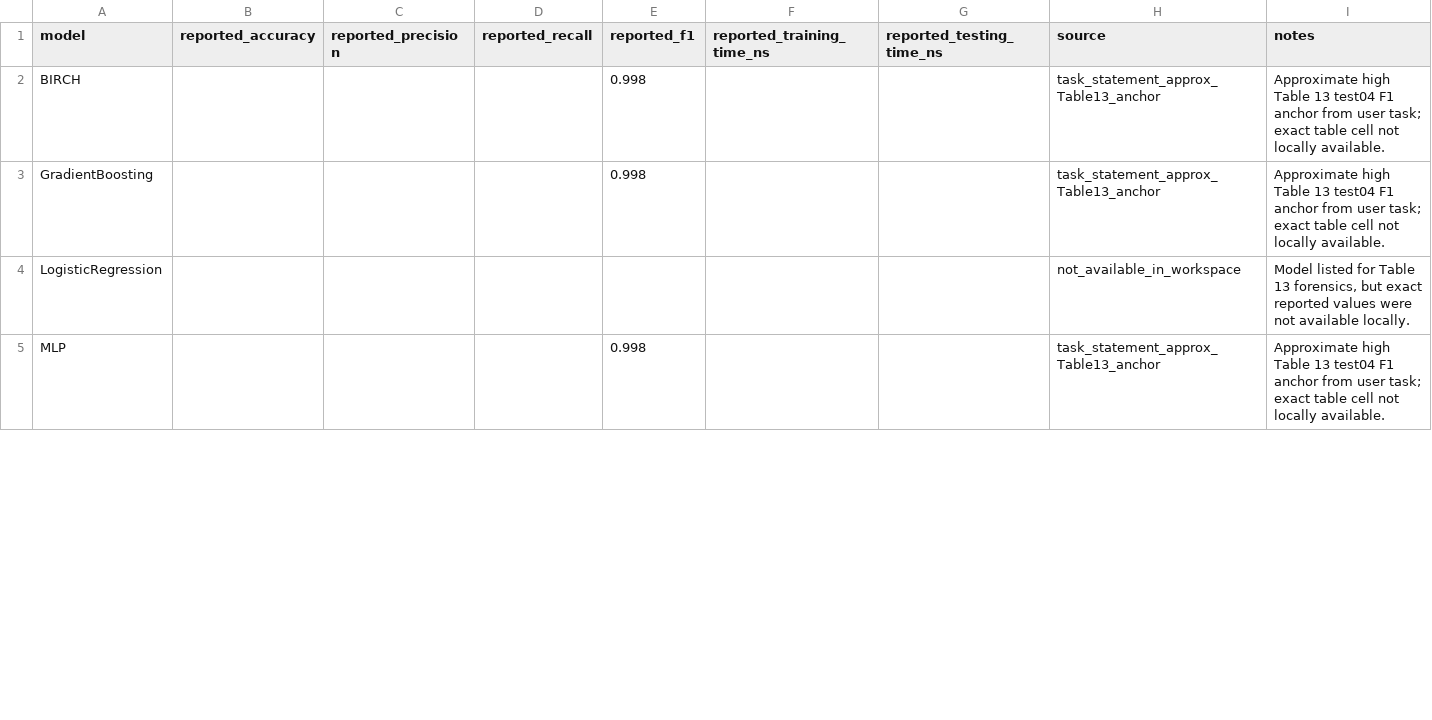
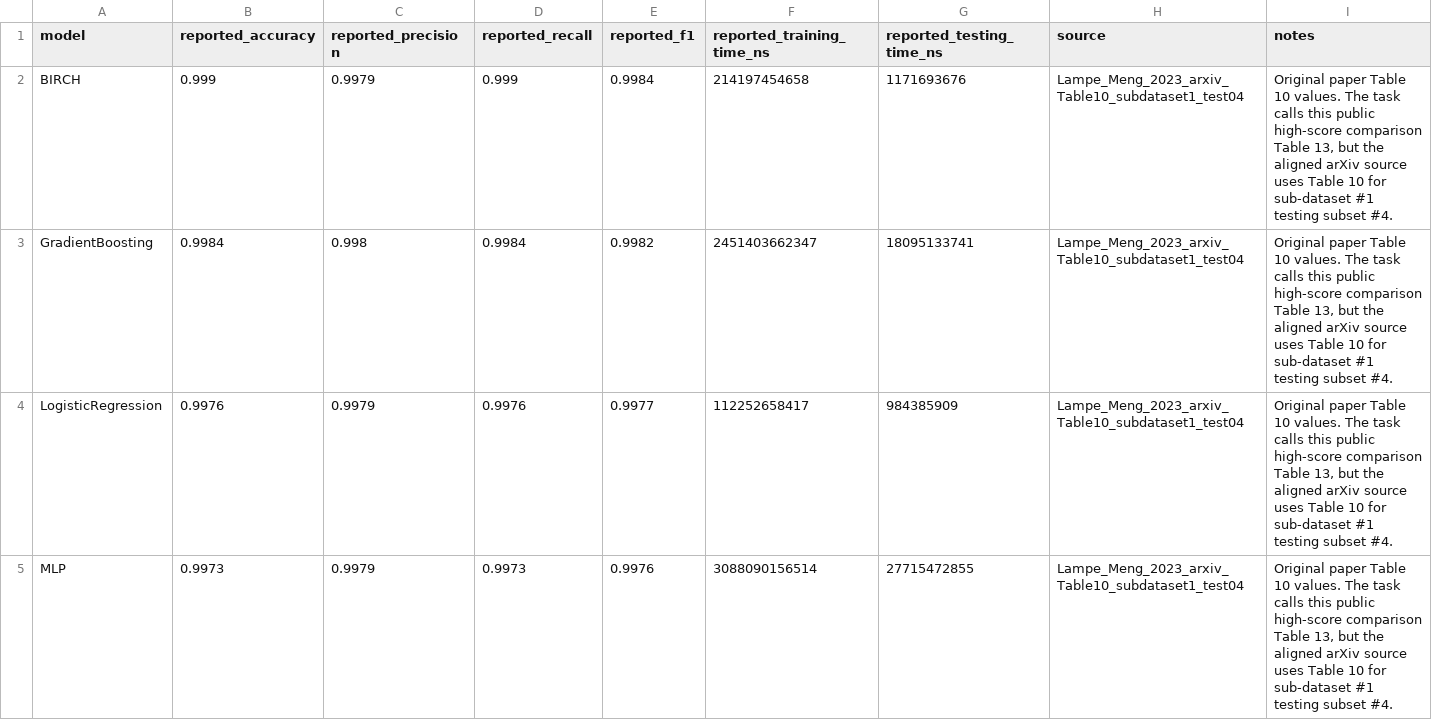
Before and after one commit to Hecker986/VIDS, a CSV file: results/table13_metric_forensics/tables/table13_public_targets.csv, drawn as a sheet; only a part is shown; the diff covers the shown part only.

Commit message:
Compare original CT&T paper metrics against corrected test04 benchmark

```diff
--- a/results/table13_metric_forensics/tables/table13_public_targets.csv
+++ b/results/table13_metric_forensics/tables/table13_public_targets.csv
@@ -1,5 +1,5 @@
 model,reported_accuracy,reported_precision,reported_recall,reported_f1,reported_training_time_ns,reported_testing_time_ns,source,notes
-BIRCH,,,,0.998,,,task_statement_approx_Table13_anchor,Approximate high Table 13 test04 F1 anchor from user task; exact table cell not locally available.
-GradientBoosting,,,,0.998,,,task_statement_approx_Table13_anchor,Approximate high Table 13 test04 F1 anchor from user task; exact table cell not locally available.
-LogisticRegression,,,,,,,not_available_in_workspace,"Model listed for Table 13 forensics, but exact reported values were not available locally."
-MLP,,,,0.998,,,task_statement_approx_Table13_anchor,Approximate high Table 13 test04 F1 anchor from user task; exact table cell not locally available.
+BIRCH,0.999,0.9979,0.999,0.9984,214197454658,1171693676,Lampe_Meng_2023_arxiv_Table10_subdataset1_test04,"Original paper Table 10 values. The task calls this public high-score comparison Table 13, but the aligned arXiv source uses Table 10 for sub-dataset #1 testing subset #4."
+GradientBoosting,0.9984,0.998,0.9984,0.9982,2451403662347,18095133741,Lampe_Meng_2023_arxiv_Table10_subdataset1_test04,"Original paper Table 10 values. The task calls this public high-score comparison Table 13, but the aligned arXiv source uses Table 10 for sub-dataset #1 testing subset #4."
+LogisticRegression,0.9976,0.9979,0.9976,0.9977,112252658417,984385909,Lampe_Meng_2023_arxiv_Table10_subdataset1_test04,"Original paper Table 10 values. The task calls this public high-score comparison Table 13, but the aligned arXiv source uses Table 10 for sub-dataset #1 testing subset #4."
+MLP,0.9973,0.9979,0.9973,0.9976,3088090156514,27715472855,Lampe_Meng_2023_arxiv_Table10_subdataset1_test04,"Original paper Table 10 values. The task calls this public high-score comparison Table 13, but the aligned arXiv source uses Table 10 for sub-dataset #1 testing subset #4."
```
Also changed, not shown: 2 added rows and 64 edited cells elsewhere in this file, results/table13_metric_forensics/tables/cluster_mapping_sensitivity.csv, 18 other files.
